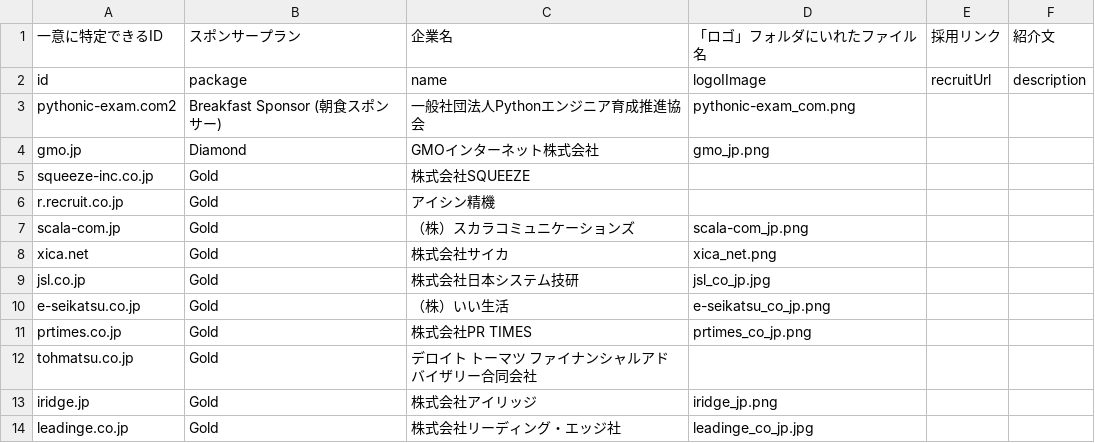
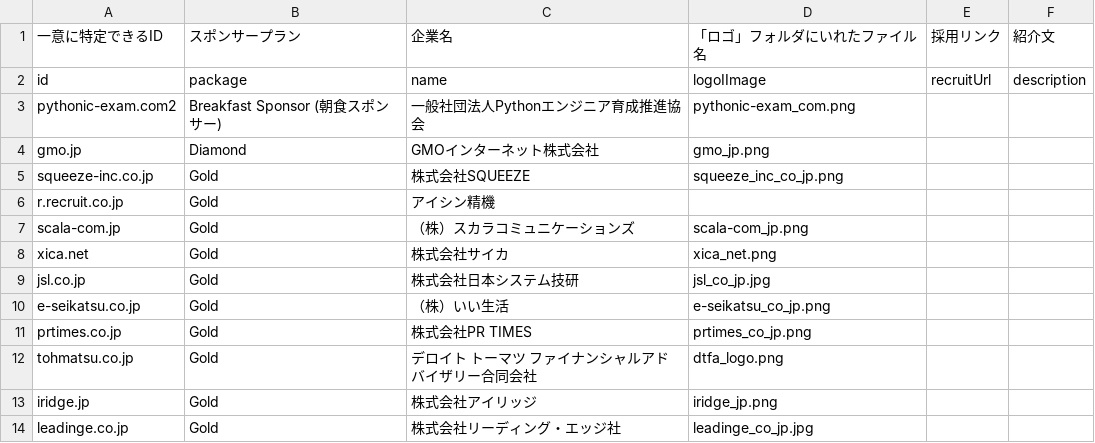
Before and after one commit to pyconjp/pycon.jp.2019, a CSV file: data/sponsors.csv, drawn as a sheet; only a part is shown.

Commit message:
Add sponsors

```diff
--- a/data/sponsors.csv
+++ b/data/sponsors.csv
@@ -4,3 +4,3 @@ pythonic-exam.com2,Breakfast Sponsor (朝食スポンサー),一般社団法人P
 gmo.jp,Diamond,GMOインターネット株式会社,gmo_jp.png,,
-squeeze-inc.co.jp,Gold,株式会社SQUEEZE,,,
+squeeze-inc.co.jp,Gold,株式会社SQUEEZE,squeeze_inc_co_jp.png,,
 r.recruit.co.jp,Gold,アイシン精機,,,
@@ -11,3 +11,3 @@ e-seikatsu.co.jp,Gold,（株）いい生活,e-seikatsu_co_jp.png,,
 prtimes.co.jp,Gold,株式会社PR TIMES,prtimes_co_jp.png,,
-tohmatsu.co.jp,Gold,デロイト トーマツ ファイナンシャルアドバイザリー合同会社,,,
+tohmatsu.co.jp,Gold,デロイト トーマツ ファイナンシャルアドバイザリー合同会社,dtfa_logo.png,,
 iridge.jp,Gold,株式会社アイリッジ,iridge_jp.png,,
```
Also changed, not shown: 3 other files.
